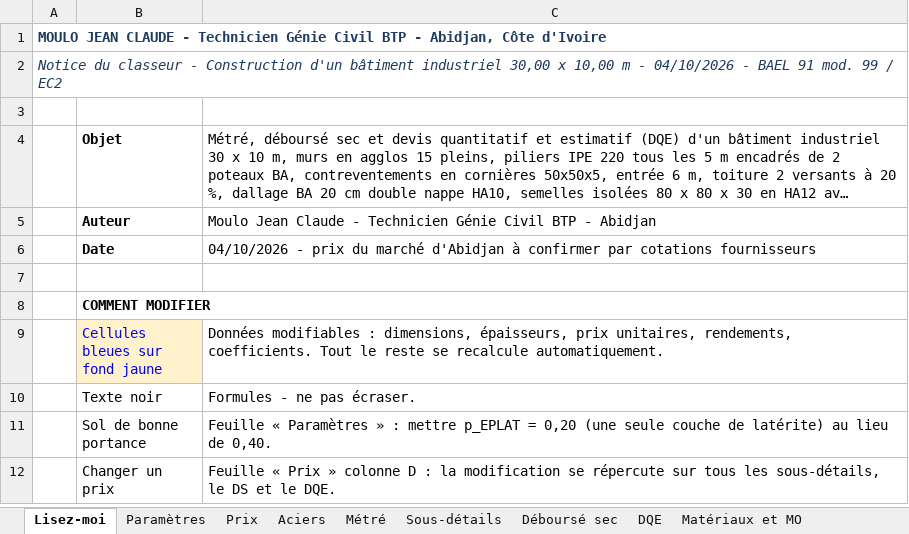
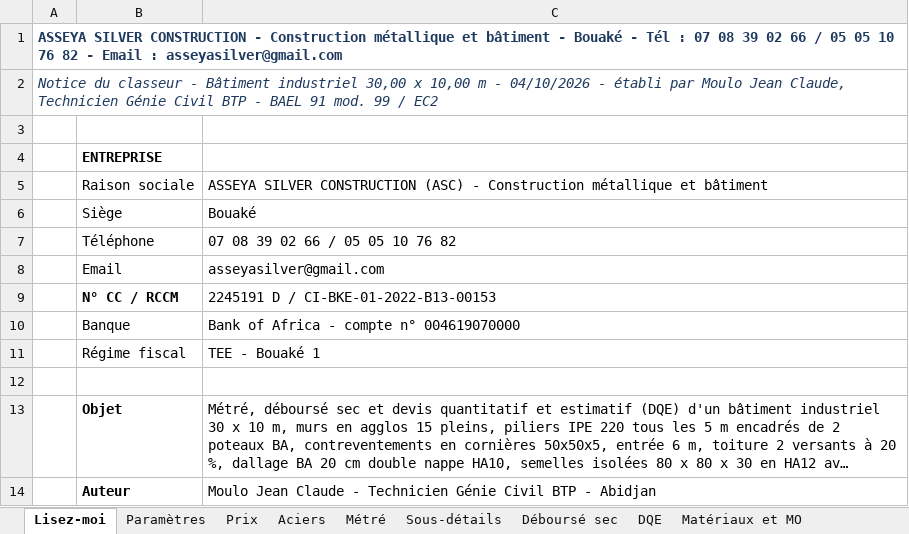
Before and after one commit to jeanclaude922014-coder/btp-devis-pro, an Excel workbook: docs/projets/batiment-industriel-30x10/Batiment_30x10_Metre_DS_DQE.xlsx, sheet Lisez-moi, drawn as a sheet; only a part is shown; the shorter side is filled out with more unchanged rows; long unchanged cells end in …; values as stored, in another font and other column widths than the file's, no borders; charts and pictures not drawn; the diff names each change by its address in the sheet, - before the commit and + after, or states it on an @@ line.

```diff
--- a/docs/projets/batiment-industriel-30x10/Batiment_30x10_Metre_DS_DQE.xlsx (sheet Lisez-moi)
+++ b/docs/projets/batiment-industriel-30x10/Batiment_30x10_Metre_DS_DQE.xlsx (sheet Lisez-moi)
-A1: MOULO JEAN CLAUDE - Technicien Génie Civil BTP - Abidjan, Côte d'Ivoire
+A1: ASSEYA SILVER CONSTRUCTION - Construction métallique et bâtiment - Bouaké - Tél : 07 08 39 02 66 / 05 05 10 76 82 - Email : asseyasilver@gmail.com
-A2: …classeur - Construction d'un bâtiment industriel 30,00 x 10,00 m - 04/10/2026 - BAEL…
+A2: …classeur - Bâtiment industriel 30,00 x 10,00 m - 04/10/2026 - établi par Moulo Jean Claude, Technicien Génie Civil BTP - BAEL…
+row 3: (empty)
+row 4:  | ENTREPRISE
+row 5:  | Raison sociale | ASSEYA SILVER CONSTRUCTION (ASC) - Construction métallique et bâtiment
+row 6:  | Siège | Bouaké
+row 7:  | Téléphone | 07 08 39 02 66 / 05 05 10 76 82
+row 8:  | Email | asseyasilver@gmail.com
+row 9:  | N° CC / RCCM | 2245191 D / CI-BKE-01-2022-B13-00153
+row 10:  | Banque | Bank of Africa - compte n° 004619070000
+row 11:  | Régime fiscal | TEE - Bouaké 1
```
Also changed, not shown: sheet DQE, sheet Aciers, sheet Prix, sheet Métré, sheet Paramètres, sheet Matériaux et MO, 2 more sheets, charts or pictures, 13 other files.
